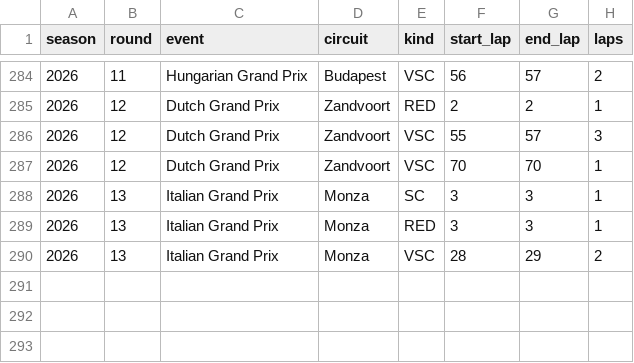
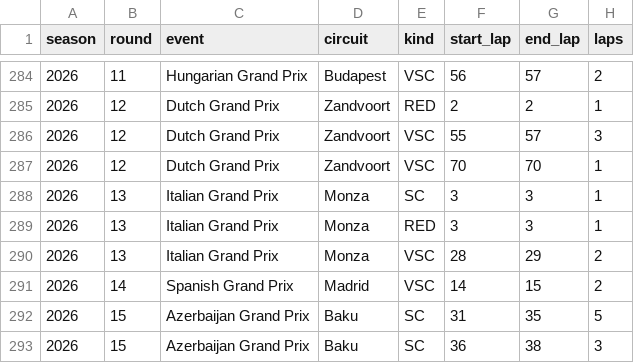
Before and after one commit to nitrimandylis/gridcast, a CSV file: data/race_events.csv, drawn as a sheet; only a part is shown, gaps mark what is left out.

```diff
--- a/data/race_events.csv
+++ b/data/race_events.csv
@@ -290 +290,4 @@ season,round,event,circuit,kind,start_lap,end_lap,laps
 2026,13,Italian Grand Prix,Monza,VSC,28,29,2
+2026,14,Spanish Grand Prix,Madrid,VSC,14,15,2
+2026,15,Azerbaijan Grand Prix,Baku,SC,31,35,5
+2026,15,Azerbaijan Grand Prix,Baku,SC,36,38,3
```
Also changed, not shown: data/driver_races.csv, data/races_seen.csv, 4 other files.
